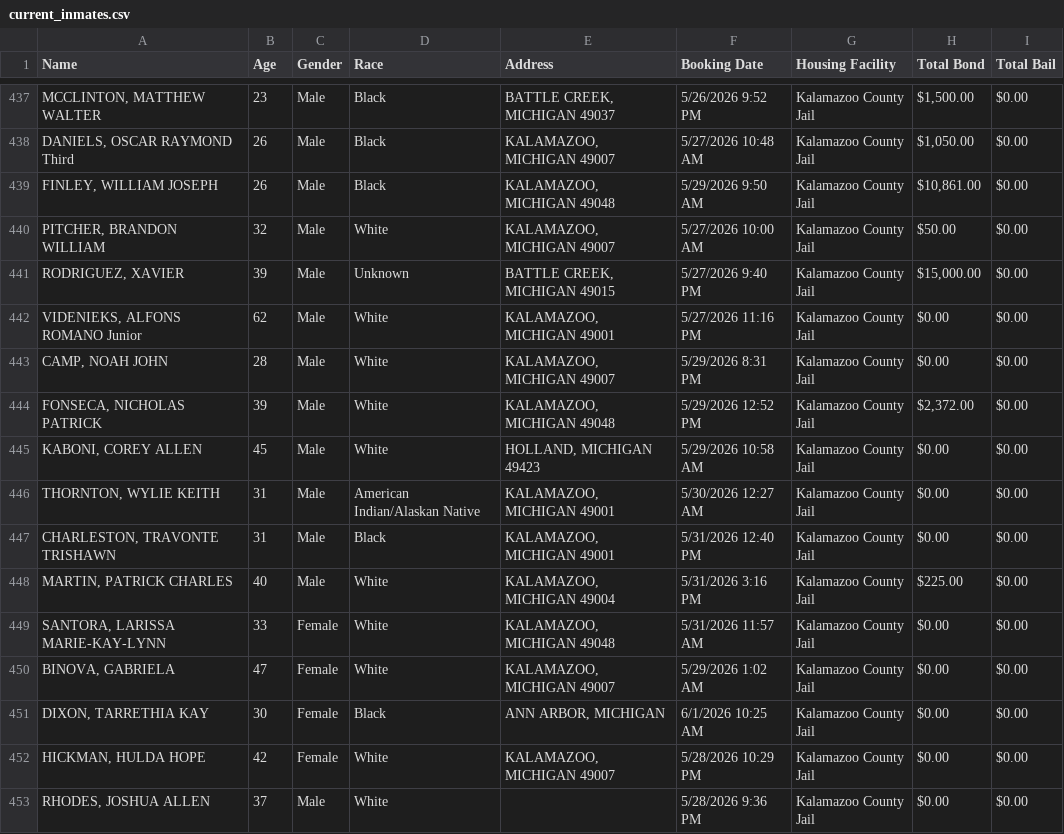
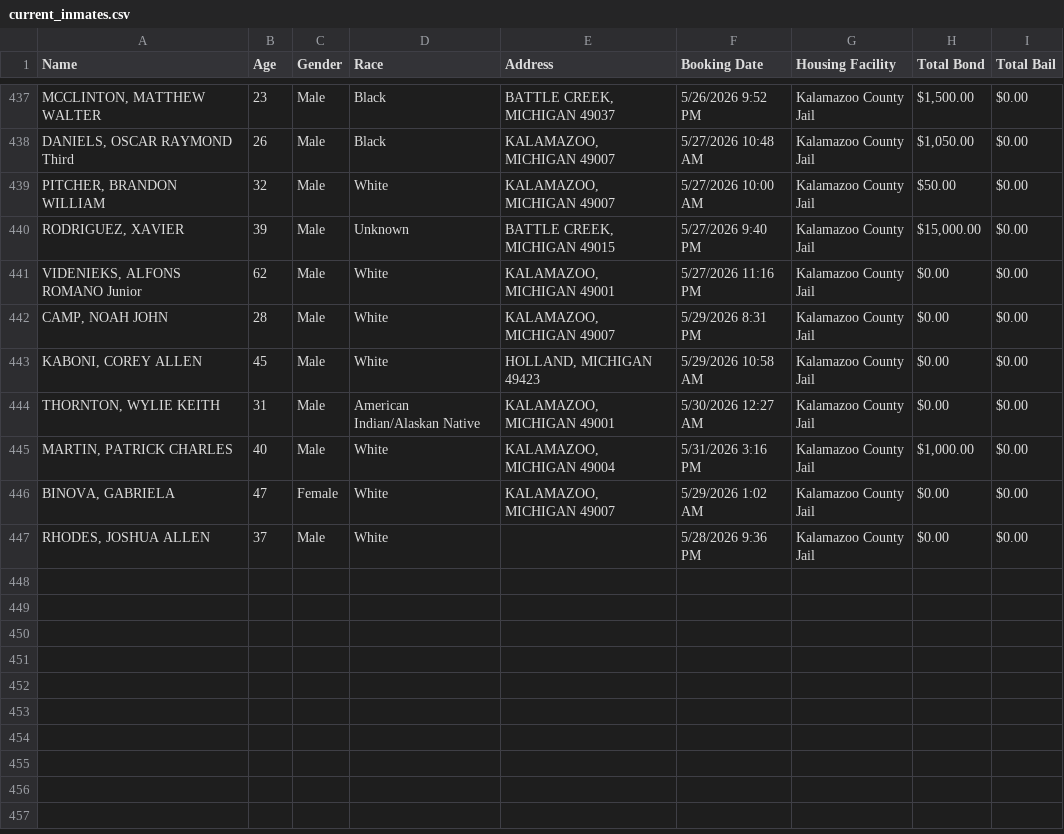
Before and after one commit to kalebwolfgang/kalamazoo-jail-scraper, a CSV file: current_inmates.csv, drawn as a sheet; only a part is shown, gaps mark what is left out.

```diff
--- a/current_inmates.csv
+++ b/current_inmates.csv
@@ -438,3 +438,2 @@ Name,Age,Gender,Race,Address,Booking Date,Housing Facility,Total Bond,Total Bail
 "DANIELS, OSCAR RAYMOND Third",26,Male,Black,"KALAMAZOO, MICHIGAN 49007",5/27/2026 10:48 AM,Kalamazoo County Jail,"$1,050.00",$0.00
-"FINLEY, WILLIAM JOSEPH",26,Male,Black,"KALAMAZOO, MICHIGAN 49048",5/29/2026 9:50 AM,Kalamazoo County Jail,"$10,861.00",$0.00
 "PITCHER, BRANDON WILLIAM",32,Male,White,"KALAMAZOO, MICHIGAN 49007",5/27/2026 10:00 AM,Kalamazoo County Jail,$50.00,$0.00
@@ -443,11 +442,6 @@ Name,Age,Gender,Race,Address,Booking Date,Housing Facility,Total Bond,Total Bail
 "CAMP, NOAH JOHN",28,Male,White,"KALAMAZOO, MICHIGAN 49007",5/29/2026 8:31 PM,Kalamazoo County Jail,$0.00,$0.00
-"FONSECA, NICHOLAS PATRICK",39,Male,White,"KALAMAZOO, MICHIGAN 49048",5/29/2026 12:52 PM,Kalamazoo County Jail,"$2,372.00",$0.00
 "KABONI, COREY ALLEN",45,Male,White,"HOLLAND, MICHIGAN 49423",5/29/2026 10:58 AM,Kalamazoo County Jail,$0.00,$0.00
 "THORNTON, WYLIE KEITH",31,Male,American Indian/Alaskan Native,"KALAMAZOO, MICHIGAN 49001",5/30/2026 12:27 AM,Kalamazoo County Jail,$0.00,$0.00
-"CHARLESTON, TRAVONTE TRISHAWN",31,Male,Black,"KALAMAZOO, MICHIGAN 49001",5/31/2026 12:40 PM,Kalamazoo County Jail,$0.00,$0.00
-"MARTIN, PATRICK CHARLES",40,Male,White,"KALAMAZOO, MICHIGAN 49004",5/31/2026 3:16 PM,Kalamazoo County Jail,$225.00,$0.00
-"SANTORA, LARISSA MARIE-KAY-LYNN",33,Female,White,"KALAMAZOO, MICHIGAN 49048",5/31/2026 11:57 AM,Kalamazoo County Jail,$0.00,$0.00
+"MARTIN, PATRICK CHARLES",40,Male,White,"KALAMAZOO, MICHIGAN 49004",5/31/2026 3:16 PM,Kalamazoo County Jail,"$1,000.00",$0.00
 "BINOVA, GABRIELA",47,Female,White,"KALAMAZOO, MICHIGAN 49007",5/29/2026 1:02 AM,Kalamazoo County Jail,$0.00,$0.00
-"DIXON, TARRETHIA KAY",30,Female,Black,"ANN ARBOR, MICHIGAN",6/1/2026 10:25 AM,Kalamazoo County Jail,$0.00,$0.00
-"HICKMAN, HULDA HOPE",42,Female,White,"KALAMAZOO, MICHIGAN 49007",5/28/2026 10:29 PM,Kalamazoo County Jail,$0.00,$0.00
 "RHODES, JOSHUA ALLEN",37,Male,White,,5/28/2026 9:36 PM,Kalamazoo County Jail,$0.00,$0.00
```
Also changed, not shown: all_historical_people.csv, daily_demographics.csv, 1 other file.
